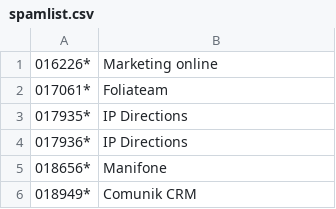
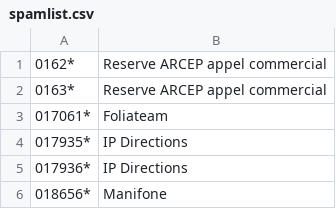
Before and after one commit to guiguiabloc/spamtel, a CSV file: spamlist.csv, drawn as a sheet; only a part is shown; the shorter side is filled out with more unchanged rows; removed rows and columns are numbered as before the commit, all else as after; the diff names each change by its address in the sheet, - before the commit and + after, or states it on an @@ line.

Commit message:
add 0162 0163

```diff
--- a/spamlist.csv
+++ b/spamlist.csv
-row 1: 016226* | Marketing online
+row 1: 0162* | Reserve ARCEP appel commercial
+row 2: 0163* | Reserve ARCEP appel commercial
```
